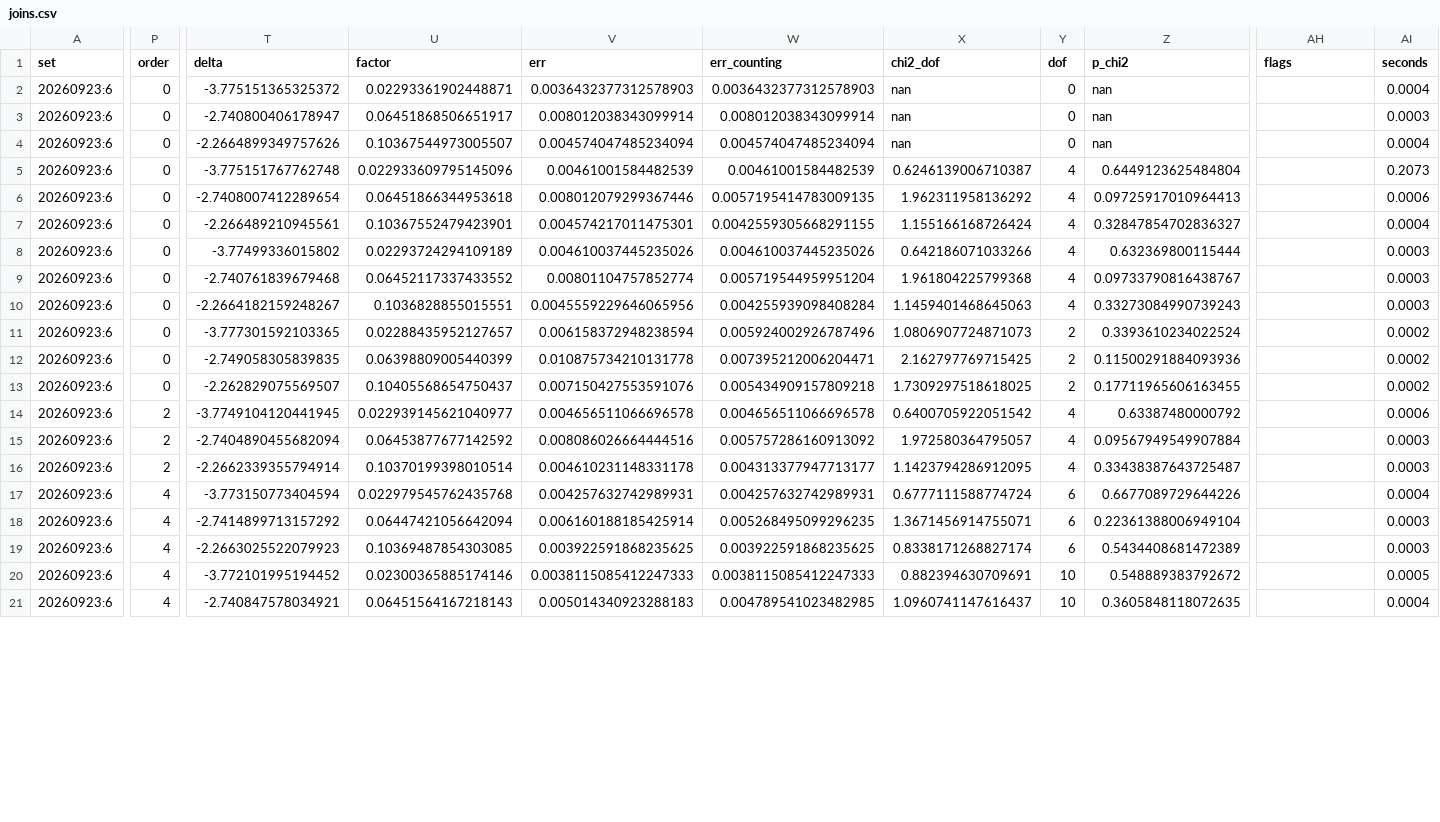
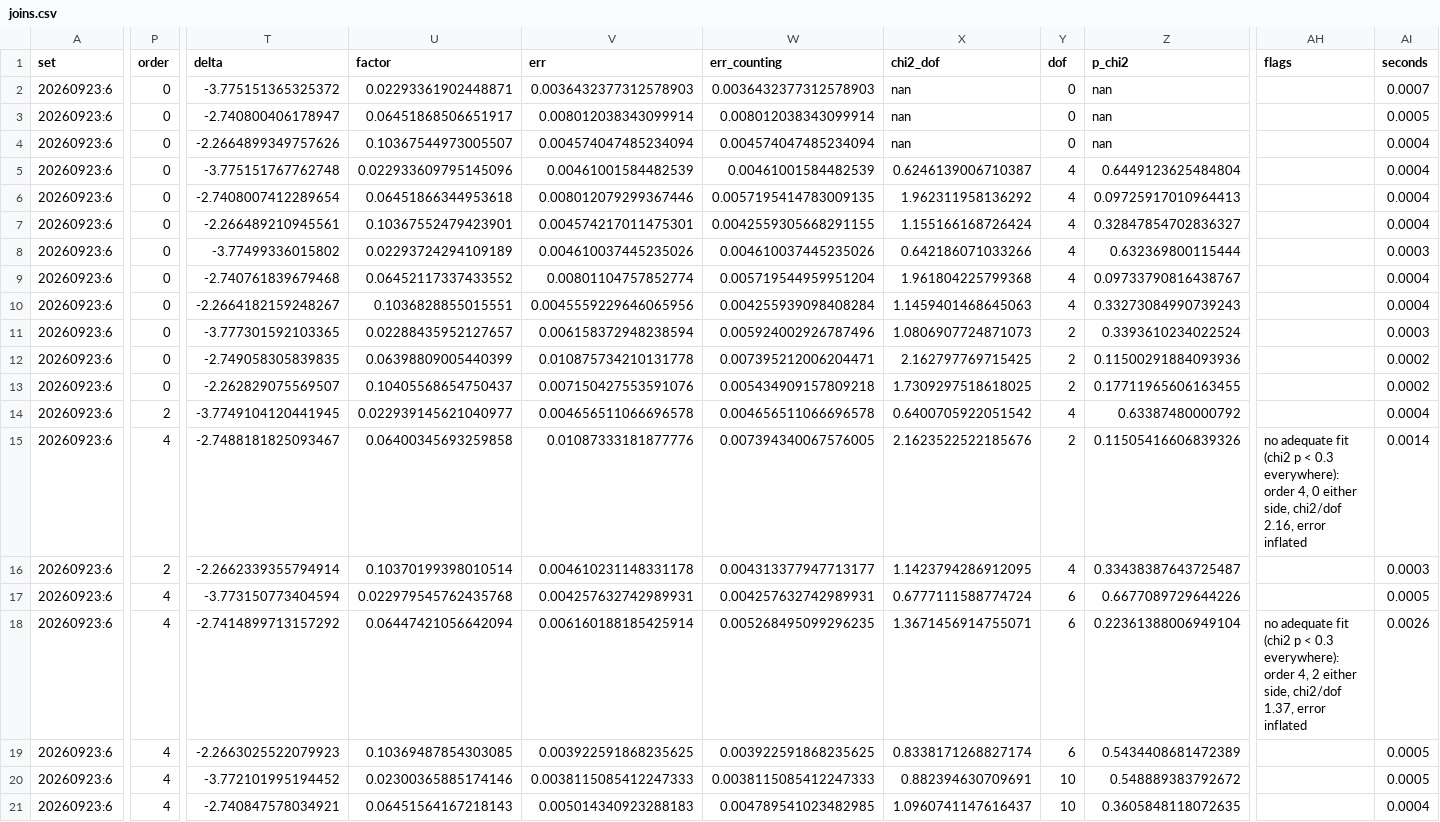
Before and after one commit to Dave-J-W/LSS_Reader2, a CSV file: docs/comparisons_data/ref_patch_nx/joins.csv, drawn as a sheet; only a part is shown, gaps mark what is left out; the diff covers the shown part only; the diff names each change by its address in the sheet, - before the commit and + after, or states it on an @@ line.

```diff
--- a/docs/comparisons_data/ref_patch_nx/joins.csv
+++ b/docs/comparisons_data/ref_patch_nx/joins.csv
-AI2 (seconds): 0.0004
+AI2 (seconds): 0.0007
-AI3 (seconds): 0.0003
+AI3 (seconds): 0.0005
-AI5 (seconds): 0.2073
+AI5 (seconds): 0.0004
-AI6 (seconds): 0.0006
+AI6 (seconds): 0.0004
-AI9:AI10 (seconds): 0.0003
+AI9:AI10 (seconds): 0.0004
-AI11 (seconds): 0.0002
+AI11 (seconds): 0.0003
-AI14 (seconds): 0.0006
+AI14 (seconds): 0.0004
-P15 (order): 2
+P15 (order): 4
-T15 (delta): -2.7404890455682094
+T15 (delta): -2.7488181825093467
-U15 (factor): 0.06453877677142592
+U15 (factor): 0.06400345693259858
-V15 (err): 0.008086026664444516
+V15 (err): 0.01087333181877776
-W15 (err_counting): 0.005757286160913092
+W15 (err_counting): 0.007394340067576005
-X15 (chi2_dof): 1.972580364795057
+X15 (chi2_dof): 2.1623522522185676
-Y15 (dof): 4
+Y15 (dof): 2
-Z15 (p_chi2): 0.09567949549907884
+Z15 (p_chi2): 0.11505416606839326
-AH15 (flags): (empty)
+AH15 (flags): no adequate fit (chi2 p < 0.3 everywhere): order 4, 0 either side, chi2/dof 2.16, error inflated
-AI15 (seconds): 0.0003
+AI15 (seconds): 0.0014
-AI17 (seconds): 0.0004
+AI17 (seconds): 0.0005
-AH18 (flags): (empty)
+AH18 (flags): no adequate fit (chi2 p < 0.3 everywhere): order 4, 2 either side, chi2/dof 1.37, error inflated
-AI18 (seconds): 0.0003
+AI18 (seconds): 0.0026
-AI19 (seconds): 0.0003
+AI19 (seconds): 0.0005
```
Also changed, not shown: 57 edited cells elsewhere in this file, docs/comparisons_data/C2_ref_nx_budget_gaussian.csv, docs/comparisons_data/C2_ref_nx_budget_student_t.csv, 44 other files.
